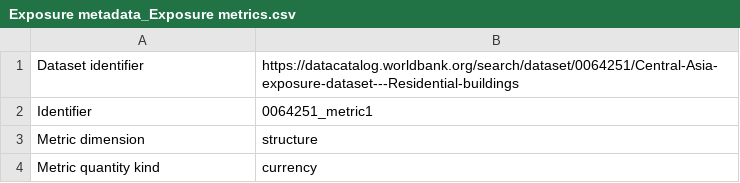
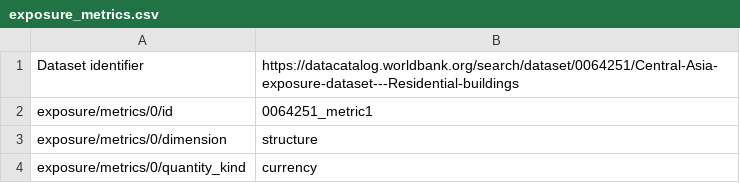
Before and after one commit to GFDRR/rdl-standard, a CSV file: examples/exposure/central_asia_residential_current/exposure_metrics.csv (was examples/exposure/central_asia_residential_current/Exposure metadata_Exposure metrics.csv), drawn as a sheet.

```diff
--- a/examples/exposure/central_asia_residential_current/Exposure metadata_Exposure metrics.csv
+++ b/examples/exposure/central_asia_residential_current/exposure_metrics.csv
@@ -1,4 +1,4 @@
 Dataset identifier,https://datacatalog.worldbank.org/search/dataset/0064251/Central-Asia-exposure-dataset---Residential-buildings
-Identifier,0064251_metric1
-Metric dimension,structure
-Metric quantity kind,currency
+exposure/metrics/0/id,0064251_metric1
+exposure/metrics/0/dimension,structure
+exposure/metrics/0/quantity_kind,currency
```
Also changed, not shown: examples/exposure/central_asia_residential_current/datasets.csv, examples/exposure/central_asia_residential_projected/datasets.csv, 30 other files.
